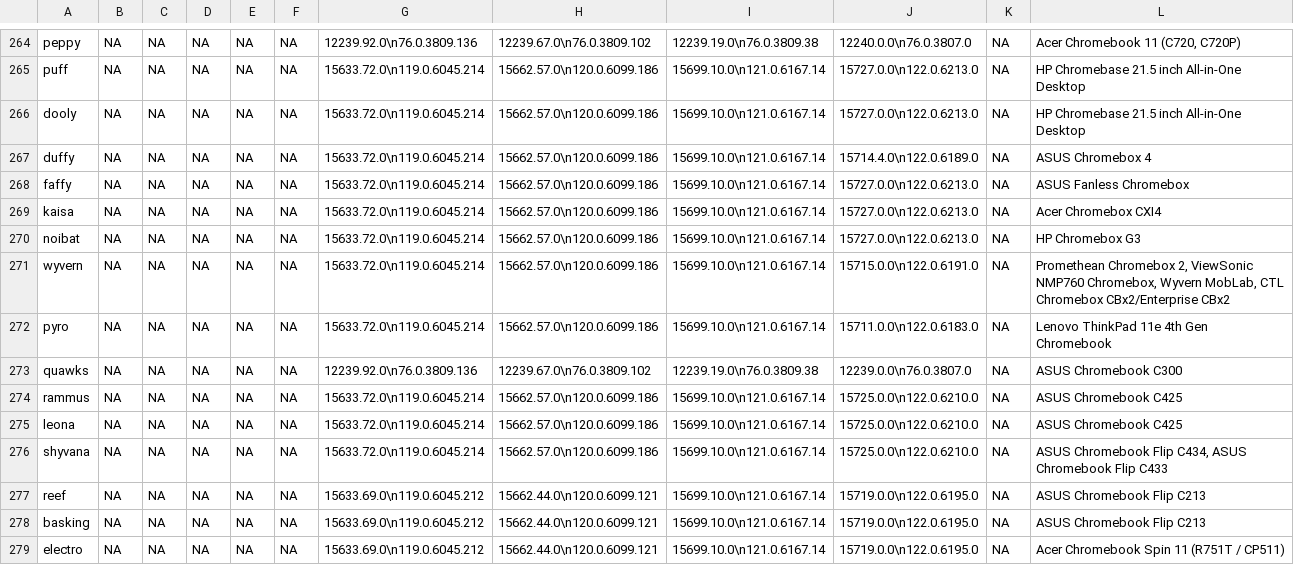
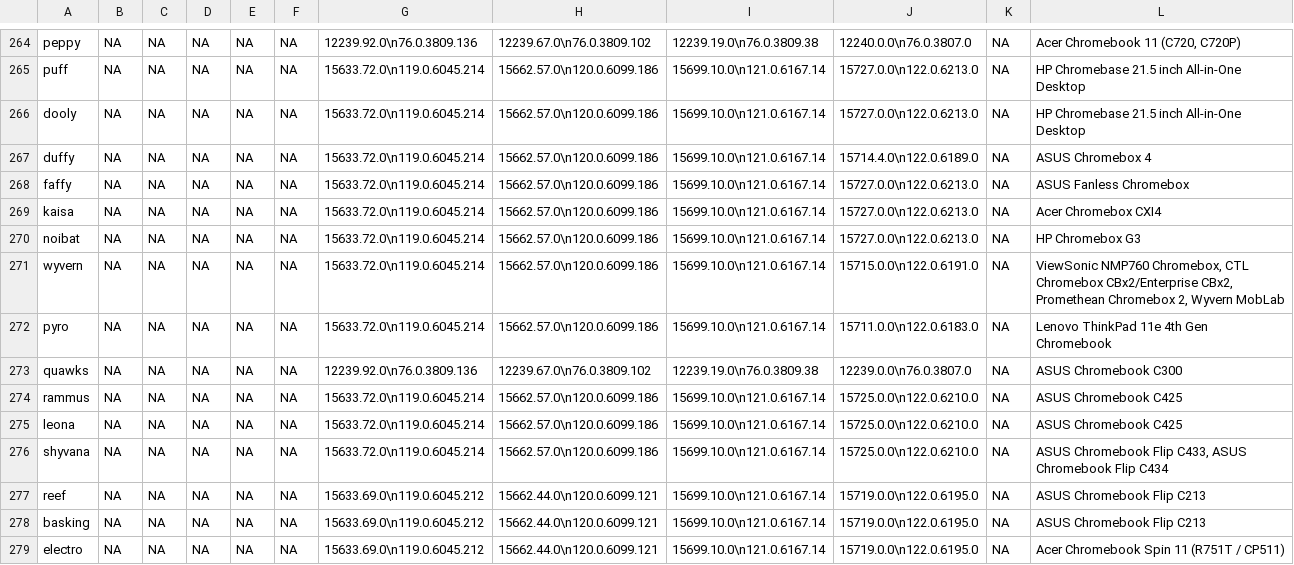
Before and after one commit to skylartaylor/cros-updates, a CSV file: src/data/cros-updates.csv, drawn as a sheet; only a part is shown, gaps mark what is left out; the diff covers the shown part only.

```diff
--- a/src/data/cros-updates.csv
+++ b/src/data/cros-updates.csv
@@ -270,3 +270,3 @@
 "noibat","NA","NA","NA","NA","NA","15633.72.0\n119.0.6045.214","15662.57.0\n120.0.6099.186","15699.10.0\n121.0.6167.14","15727.0.0\n122.0.6213.0","NA","HP Chromebox G3"
-"wyvern","NA","NA","NA","NA","NA","15633.72.0\n119.0.6045.214","15662.57.0\n120.0.6099.186","15699.10.0\n121.0.6167.14","15715.0.0\n122.0.6191.0","NA","Promethean Chromebox 2, ViewSonic NMP760 Chromebox, Wyvern MobLab, CTL Chromebox CBx2/Enterprise CBx2"
+"wyvern","NA","NA","NA","NA","NA","15633.72.0\n119.0.6045.214","15662.57.0\n120.0.6099.186","15699.10.0\n121.0.6167.14","15715.0.0\n122.0.6191.0","NA","ViewSonic NMP760 Chromebox, CTL Chromebox CBx2/Enterprise CBx2, Promethean Chromebox 2, Wyvern MobLab"
 "pyro","NA","NA","NA","NA","NA","15633.72.0\n119.0.6045.214","15662.57.0\n120.0.6099.186","15699.10.0\n121.0.6167.14","15711.0.0\n122.0.6183.0","NA","Lenovo ThinkPad 11e 4th Gen Chromebook"
@@ -275,3 +275,3 @@
 "leona","NA","NA","NA","NA","NA","15633.72.0\n119.0.6045.214","15662.57.0\n120.0.6099.186","15699.10.0\n121.0.6167.14","15725.0.0\n122.0.6210.0","NA","ASUS Chromebook C425"
-"shyvana","NA","NA","NA","NA","NA","15633.72.0\n119.0.6045.214","15662.57.0\n120.0.6099.186","15699.10.0\n121.0.6167.14","15725.0.0\n122.0.6210.0","NA","ASUS Chromebook Flip C434, ASUS Chromebook Flip C433"
+"shyvana","NA","NA","NA","NA","NA","15633.72.0\n119.0.6045.214","15662.57.0\n120.0.6099.186","15699.10.0\n121.0.6167.14","15725.0.0\n122.0.6210.0","NA","ASUS Chromebook Flip C433, ASUS Chromebook Flip C434"
 "reef","NA","NA","NA","NA","NA","15633.69.0\n119.0.6045.212","15662.44.0\n120.0.6099.121","15699.10.0\n121.0.6167.14","15719.0.0\n122.0.6195.0","NA","ASUS Chromebook Flip C213"
```
Also changed, not shown: 40 edited cells elsewhere in this file, 1 other file.
